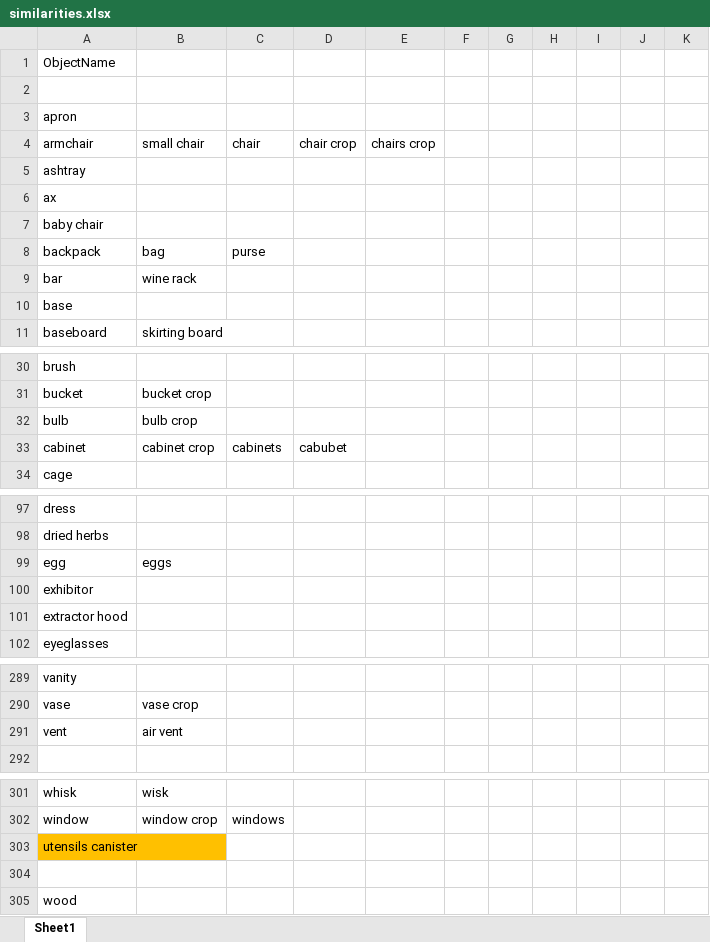
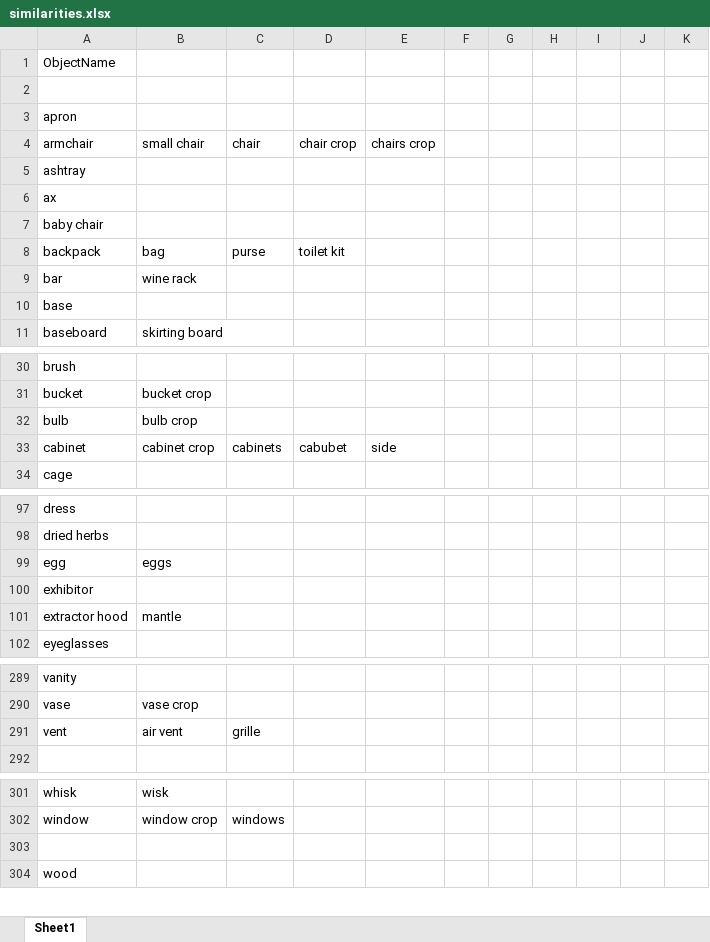
Before and after one commit to DKaiserLab/pep_wp4_eye_tracking, an Excel workbook: similarities.xlsx, sheet Sheet1, drawn as a sheet; only a part is shown, gaps mark what is left out; values as stored, in another font and other column widths than the file's, no borders; the diff covers the shown part only; the diff names each change by its address in the sheet, - before the commit and + after, or states it on an @@ line.

```diff
--- a/similarities.xlsx (sheet Sheet1)
+++ b/similarities.xlsx (sheet Sheet1)
-D8 (chair crop): (empty)
+D8 (chair crop): toilet kit
-E33 (chairs crop): (empty)
+E33 (chairs crop): side
-B101 (small chair): (empty)
+B101 (small chair): mantle
-C291 (chair): (empty)
+C291 (chair): grille
-row 303: utensils canister
```
Also changed, not shown: 14 edited cells and cell formats elsewhere in this sheet.
